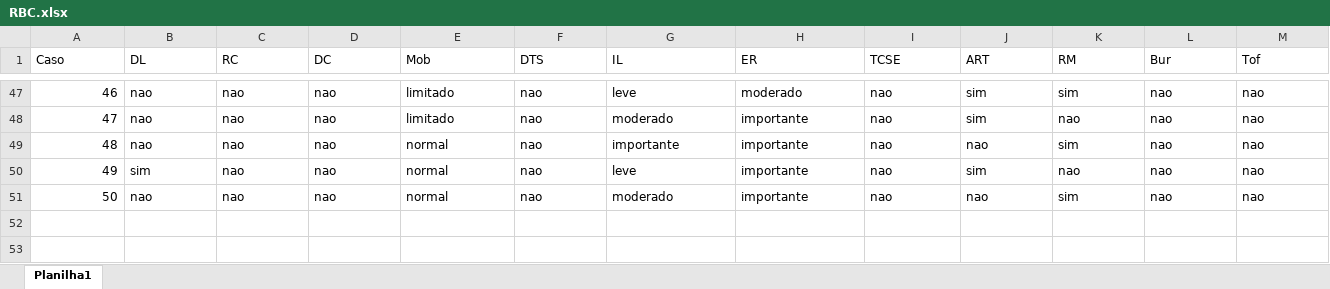
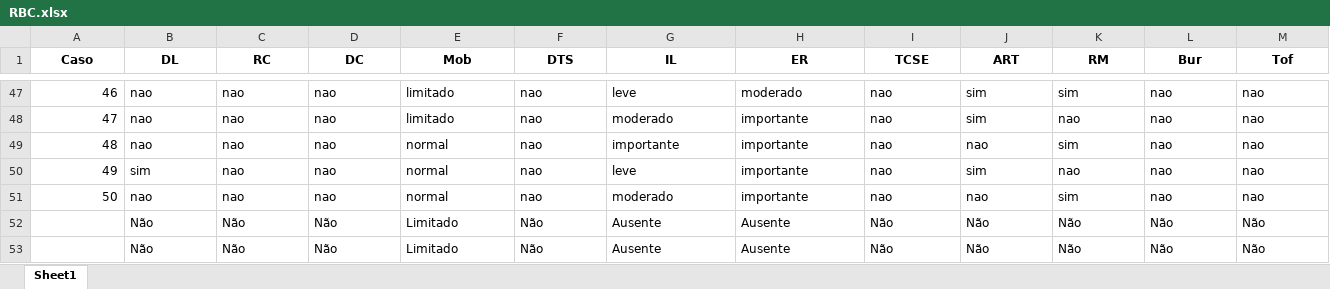
Before and after one commit to RafaelMotaAlvess/RBC, an Excel workbook: RBC.xlsx, sheet Sheet1, drawn as a sheet; only a part is shown, gaps mark what is left out; values as stored, in another font and other column widths than the file's, no borders; rows hold the shown columns only; the diff covers the shown part only; the diff names each change by its address in the sheet, - before the commit and + after, or states it on an @@ line.

```diff
--- a/RBC.xlsx (sheet Sheet1)
+++ b/RBC.xlsx (sheet Sheet1)
-sheet tab: Planilha1
+sheet tab: Sheet1
@@ A1:M1 bold: off → on, alignment: left → center @@
+row 52:  | Não | Não | Não | Limitado | Não | Ausente | Ausente | Não | Não | Não | Não | Não
+row 53:  | Não | Não | Não | Limitado | Não | Ausente | Ausente | Não | Não | Não | Não | Não
```
Also changed, not shown: cell formats elsewhere in this sheet, 2 other files.
